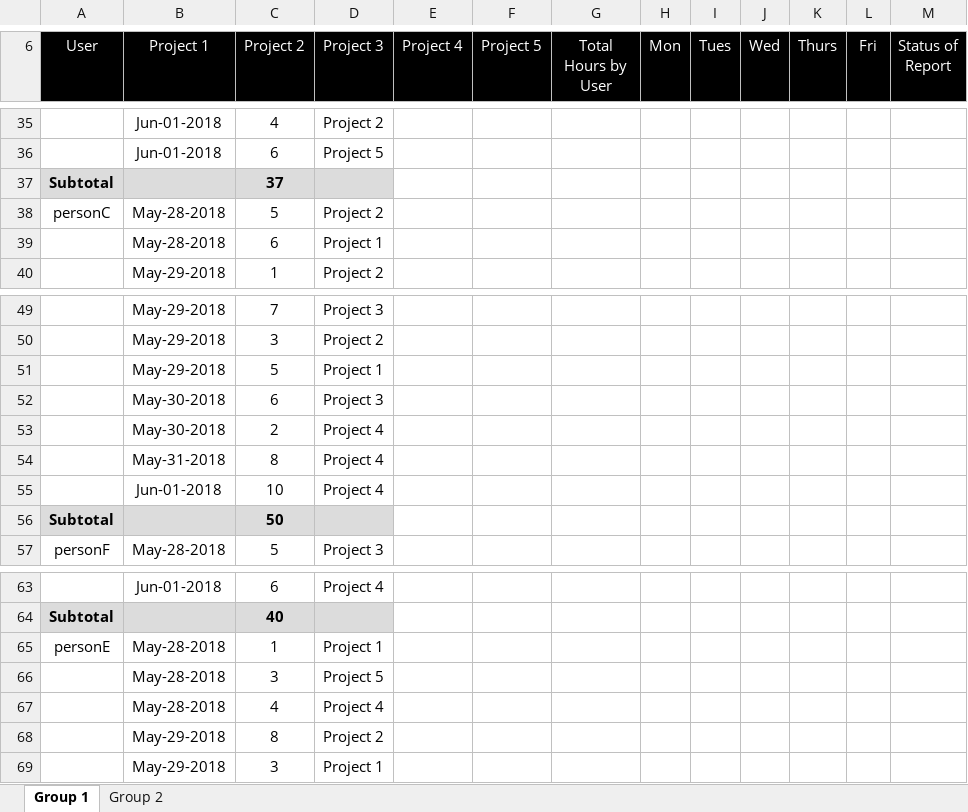
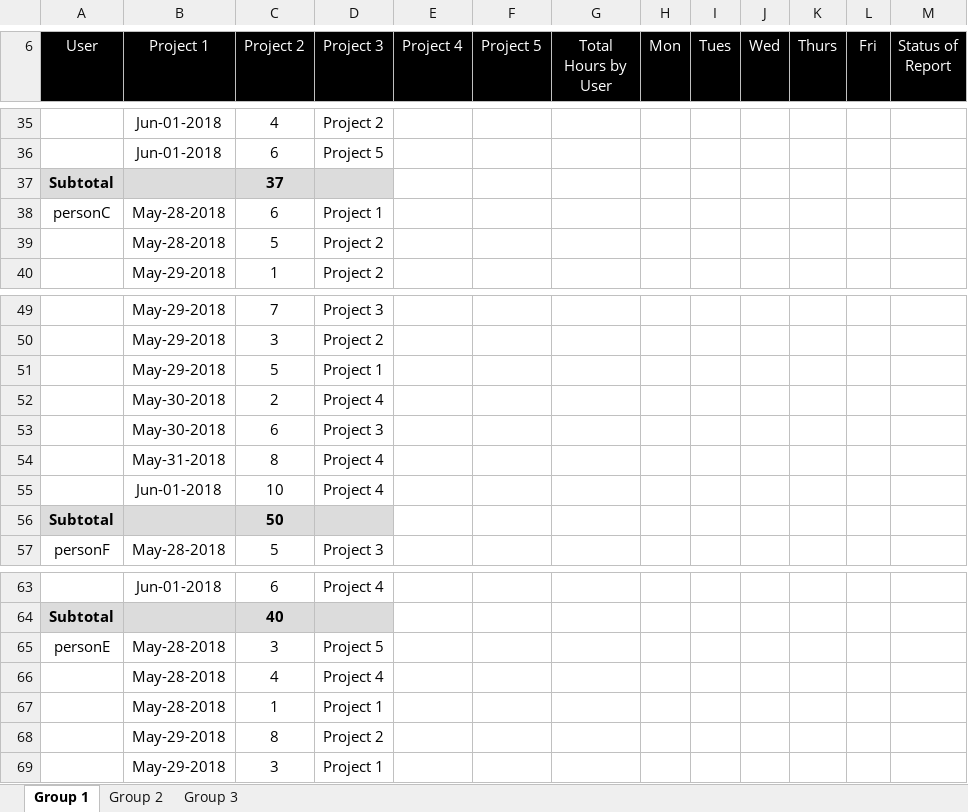
Before and after one commit to choudharyp1/TimeTracker, an Excel workbook: Weekly-Report.xlsx, sheet Group 1, drawn as a sheet; only a part is shown, gaps mark what is left out; values as stored, in another font and other column widths than the file's, no borders; removed rows and columns are numbered as before the commit, all else as after; the diff names each change by its address in the sheet, - before the commit and + after, or states it on an @@ line.

```diff
--- a/Weekly-Report.xlsx (sheet Group 1)
+++ b/Weekly-Report.xlsx (sheet Group 1)
+sheet tab: Group 3
-C38 (Project 2): 5
+C38 (Project 2): 6
-D38 (Project 3): Project 2
+D38 (Project 3): Project 1
-C39 (Project 2): 6
+C39 (Project 2): 5
-D39 (Project 3): Project 1
+D39 (Project 3): Project 2
@@ row 53 moved to row 52: May-30-2018 @@
-C65 (Project 2): 1
+C65 (Project 2): 3
-D65 (Project 3): Project 1
+D65 (Project 3): Project 5
-row 66:  | May-28-2018 | 3 | Project 5
+row 67:  | May-28-2018 | 1 | Project 1
```
Also changed, not shown: sheet Group 2, 4 other files.
